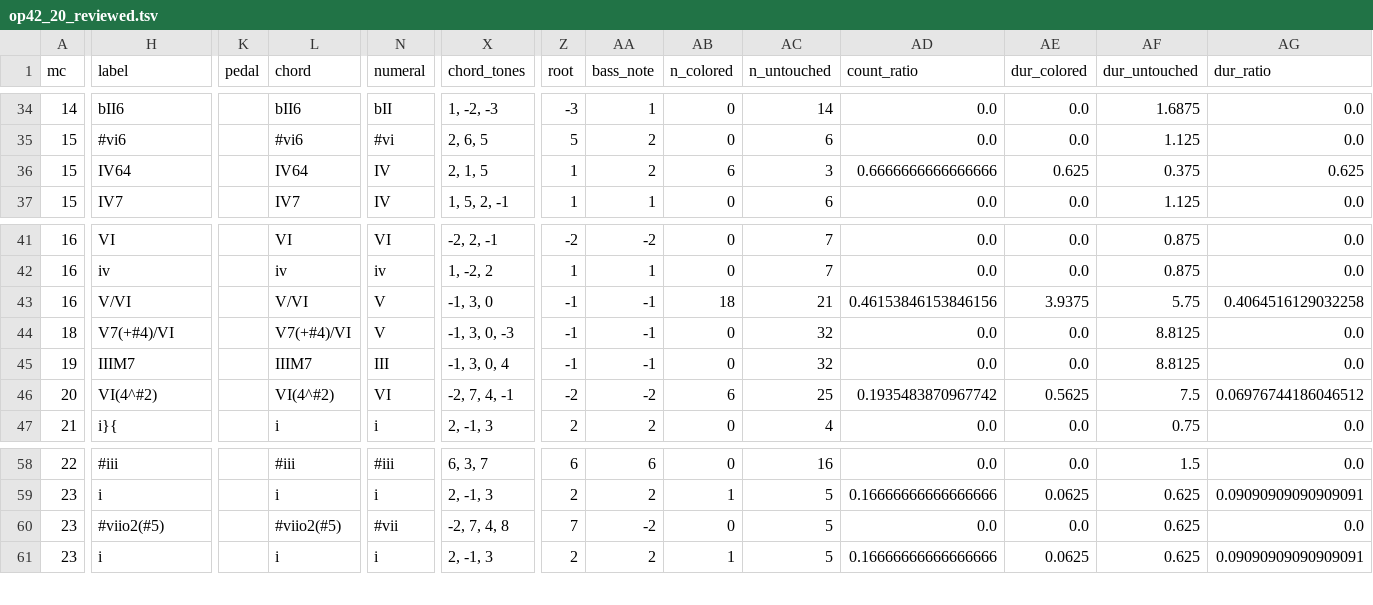
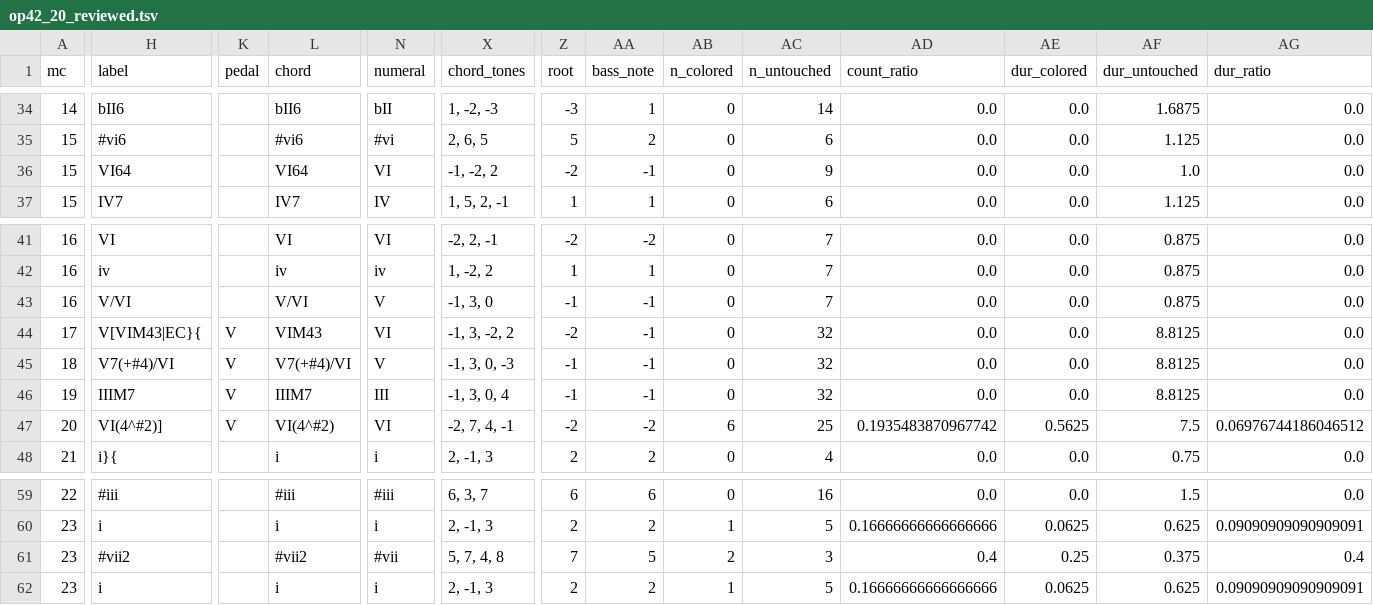
Before and after one commit to DCMLab/rachmaninoff_piano, a TSV file: reviewed/op42_20_reviewed.tsv, drawn as a sheet; only a part is shown, gaps mark what is left out; addresses are those after the commit; rows hold the shown columns only; the diff covers the shown part only; the diff names each change by its address in the sheet, - before the commit and + after, or states it on an @@ line.

```diff
--- a/reviewed/op42_20_reviewed.tsv
+++ b/reviewed/op42_20_reviewed.tsv
-H36 (label): IV64
+H36 (label): VI64
-L36 (chord): IV64
+L36 (chord): VI64
-N36 (numeral): IV
+N36 (numeral): VI
-X36 (chord_tones): 2, 1, 5
+X36 (chord_tones): -1, -2, 2
-Z36 (root): 1
+Z36 (root): -2
-AA36 (bass_note): 2
+AA36 (bass_note): -1
-AB36 (n_colored): 6
+AB36 (n_colored): 0
-AC36 (n_untouched): 3
+AC36 (n_untouched): 9
-AD36 (count_ratio): 0.6666666666666666
+AD36 (count_ratio): 0.0
-AE36 (dur_colored): 0.625
+AE36 (dur_colored): 0.0
-AF36 (dur_untouched): 0.375
+AF36 (dur_untouched): 1.0
-AG36 (dur_ratio): 0.625
+AG36 (dur_ratio): 0.0
-AB43 (n_colored): 18
+AB43 (n_colored): 0
-AC43 (n_untouched): 21
+AC43 (n_untouched): 7
-AD43 (count_ratio): 0.46153846153846156
+AD43 (count_ratio): 0.0
-AE43 (dur_colored): 3.9375
+AE43 (dur_colored): 0.0
-AF43 (dur_untouched): 5.75
+AF43 (dur_untouched): 0.875
-AG43 (dur_ratio): 0.4064516129032258
+AG43 (dur_ratio): 0.0
+row 44: 17 | V[VIM43|EC}{ | V | VIM43 | VI | -1, 3, -2, 2 | -2 | -1 | 0 | 32 | 0.0 | 0.0 | 8.8125 | 0.0
-K45:K47 (pedal): (empty)
+K45:K47 (pedal): V
-H47 (label): VI(4^#2)
+H47 (label): VI(4^#2)]
-H61 (label): #viio2(#5)
+H61 (label): #vii2
-L61 (chord): #viio2(#5)
+L61 (chord): #vii2
-X61 (chord_tones): -2, 7, 4, 8
+X61 (chord_tones): 5, 7, 4, 8
-AA61 (bass_note): -2
+AA61 (bass_note): 5
-AB61 (n_colored): 0
+AB61 (n_colored): 2
-AC61 (n_untouched): 5
+AC61 (n_untouched): 3
-AD61 (count_ratio): 0.0
+AD61 (count_ratio): 0.4
-AE61 (dur_colored): 0.0
+AE61 (dur_colored): 0.25
-AF61 (dur_untouched): 0.625
+AF61 (dur_untouched): 0.375
-AG61 (dur_ratio): 0.0
+AG61 (dur_ratio): 0.4
```
Also changed, not shown: 5 edited cells elsewhere in this file, harmonies/op42_20.tsv, metadata.tsv, 3 other files.
